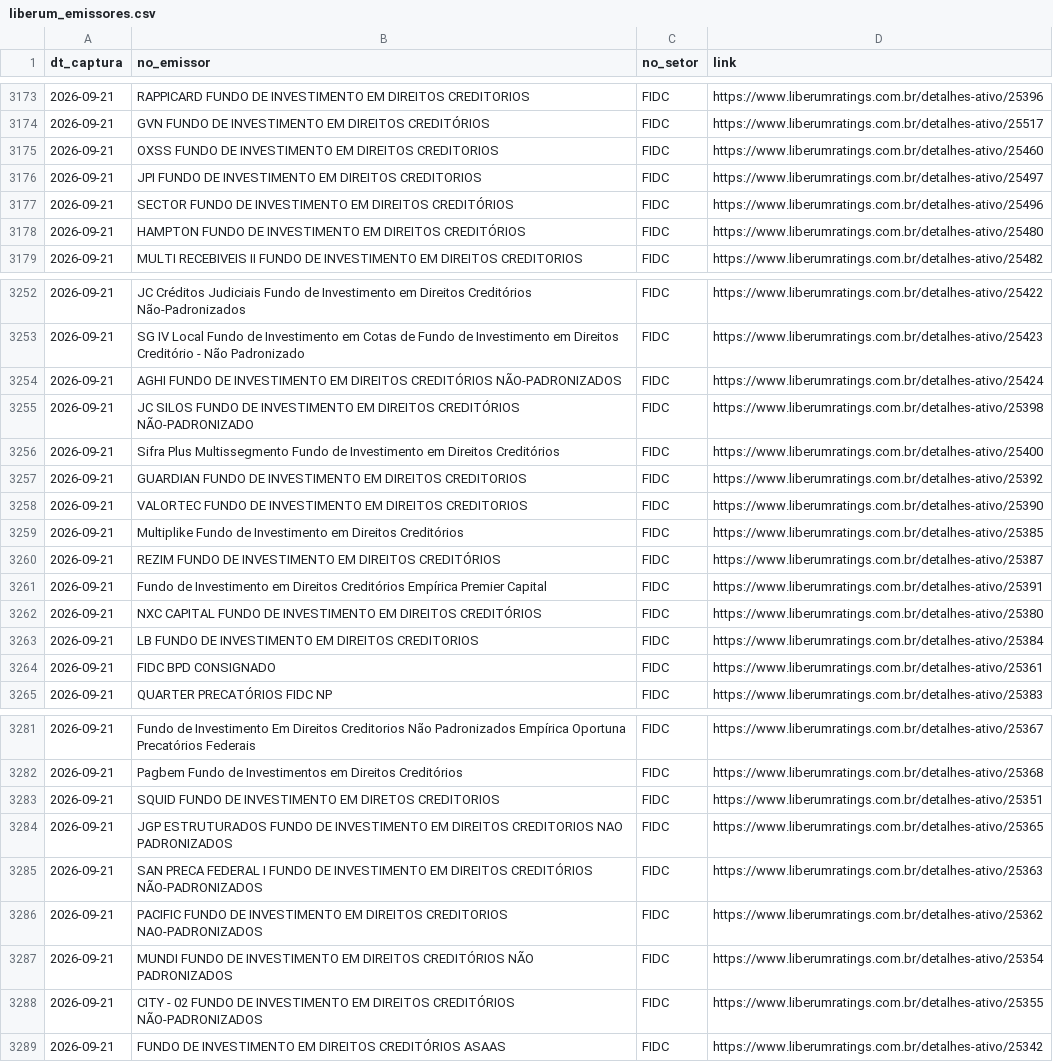
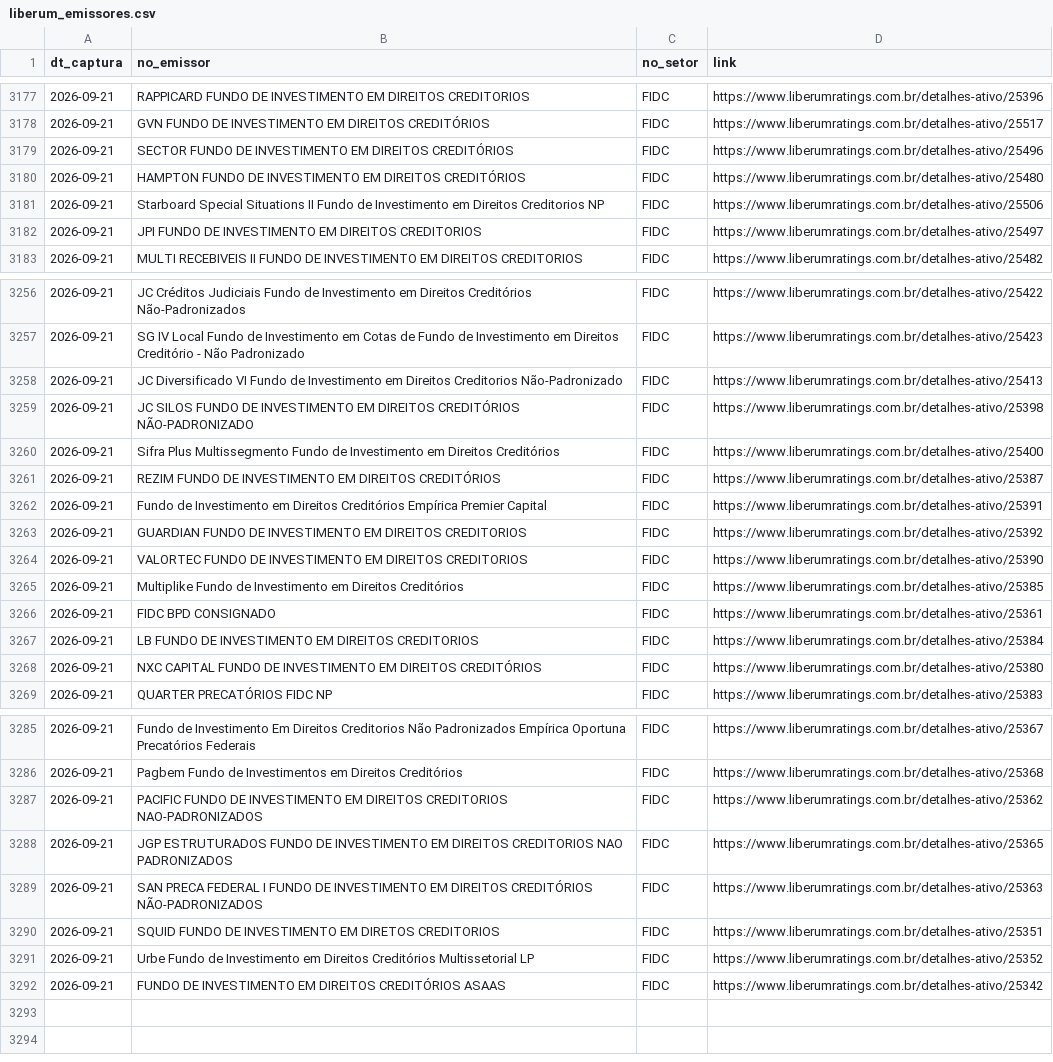
Before and after one commit to PulseDataLabs/PulseRatingsBrasil, a CSV file: data/liberum_emissores.csv, drawn as a sheet; only a part is shown, gaps mark what is left out; the diff covers the shown part only.

```diff
--- a/data/liberum_emissores.csv
+++ b/data/liberum_emissores.csv
@@ -3174,6 +3178,6 @@ dt_captura,no_emissor,no_setor,link
 2026-09-21,GVN FUNDO DE INVESTIMENTO EM DIREITOS CREDITÓRIOS,FIDC,https://www.liberumratings.com.br/detalhes-ativo/25517
-2026-09-21,OXSS FUNDO DE INVESTIMENTO EM DIREITOS CREDITORIOS,FIDC,https://www.liberumratings.com.br/detalhes-ativo/25460
-2026-09-21,JPI FUNDO DE INVESTIMENTO EM DIREITOS CREDITORIOS,FIDC,https://www.liberumratings.com.br/detalhes-ativo/25497
 2026-09-21,SECTOR FUNDO DE INVESTIMENTO EM DIREITOS CREDITÓRIOS,FIDC,https://www.liberumratings.com.br/detalhes-ativo/25496
 2026-09-21,HAMPTON FUNDO DE INVESTIMENTO EM DIREITOS CREDITÓRIOS,FIDC,https://www.liberumratings.com.br/detalhes-ativo/25480
+2026-09-21,Starboard Special Situations II Fundo de Investimento em Direitos Creditorios NP,FIDC,https://www.liberumratings.com.br/detalhes-ativo/25506
+2026-09-21,JPI FUNDO DE INVESTIMENTO EM DIREITOS CREDITORIOS,FIDC,https://www.liberumratings.com.br/detalhes-ativo/25497
 2026-09-21,MULTI RECEBIVEIS II FUNDO DE INVESTIMENTO EM DIREITOS CREDITORIOS,FIDC,https://www.liberumratings.com.br/detalhes-ativo/25482
@@ -3253,5 +3257,7 @@ dt_captura,no_emissor,no_setor,link
 2026-09-21,SG IV Local Fundo de Investimento em Cotas de Fundo de Investimento em Direitos Creditório - Não Padronizado,FIDC,https://www.liberumratings.com.br/detalhes-ativo/25423
-2026-09-21,AGHI FUNDO DE INVESTIMENTO EM DIREITOS CREDITÓRIOS NÃO-PADRONIZADOS,FIDC,https://www.liberumratings.com.br/detalhes-ativo/25424
+2026-09-21,JC Diversificado VI Fundo de Investimento em Direitos Creditorios Não-Padronizado,FIDC,https://www.liberumratings.com.br/detalhes-ativo/25413
 2026-09-21,JC SILOS FUNDO DE INVESTIMENTO EM DIREITOS CREDITÓRIOS NÃO-PADRONIZADO,FIDC,https://www.liberumratings.com.br/detalhes-ativo/25398
 2026-09-21,Sifra Plus Multissegmento Fundo de Investimento em Direitos Creditórios,FIDC,https://www.liberumratings.com.br/detalhes-ativo/25400
+2026-09-21,REZIM FUNDO DE INVESTIMENTO EM DIREITOS CREDITÓRIOS,FIDC,https://www.liberumratings.com.br/detalhes-ativo/25387
+2026-09-21,Fundo de Investimento em Direitos Creditórios Empírica Premier Capital,FIDC,https://www.liberumratings.com.br/detalhes-ativo/25391
 2026-09-21,GUARDIAN FUNDO DE INVESTIMENTO EM DIREITOS CREDITORIOS,FIDC,https://www.liberumratings.com.br/detalhes-ativo/25392
@@ -3259,7 +3265,5 @@ dt_captura,no_emissor,no_setor,link
 2026-09-21,Multiplike Fundo de Investimento em Direitos Creditórios,FIDC,https://www.liberumratings.com.br/detalhes-ativo/25385
-2026-09-21,REZIM FUNDO DE INVESTIMENTO EM DIREITOS CREDITÓRIOS,FIDC,https://www.liberumratings.com.br/detalhes-ativo/25387
-2026-09-21,Fundo de Investimento em Direitos Creditórios Empírica Premier Capital,FIDC,https://www.liberumratings.com.br/detalhes-ativo/25391
-2026-09-21,NXC CAPITAL FUNDO DE INVESTIMENTO EM DIREITOS CREDITÓRIOS,FIDC,https://www.liberumratings.com.br/detalhes-ativo/25380
-2026-09-21,LB FUNDO DE INVESTIMENTO EM DIREITOS CREDITORIOS,FIDC,https://www.liberumratings.com.br/detalhes-ativo/25384
 2026-09-21,FIDC BPD CONSIGNADO,FIDC,https://www.liberumratings.com.br/detalhes-ativo/25361
+2026-09-21,LB FUNDO DE INVESTIMENTO EM DIREITOS CREDITORIOS,FIDC,https://www.liberumratings.com.br/detalhes-ativo/25384
+2026-09-21,NXC CAPITAL FUNDO DE INVESTIMENTO EM DIREITOS CREDITÓRIOS,FIDC,https://www.liberumratings.com.br/detalhes-ativo/25380
 2026-09-21,QUARTER PRECATÓRIOS FIDC NP,FIDC,https://www.liberumratings.com.br/detalhes-ativo/25383
@@ -3282,8 +3286,7 @@ dt_captura,no_emissor,no_setor,link
 2026-09-21,Pagbem Fundo de Investimentos em Direitos Creditórios,FIDC,https://www.liberumratings.com.br/detalhes-ativo/25368
-2026-09-21,SQUID FUNDO DE INVESTIMENTO EM DIRETOS CREDITORIOS,FIDC,https://www.liberumratings.com.br/detalhes-ativo/25351
+2026-09-21,PACIFIC FUNDO DE INVESTIMENTO EM DIREITOS CREDITORIOS NAO-PADRONIZADOS,FIDC,https://www.liberumratings.com.br/detalhes-ativo/25362
 2026-09-21,JGP ESTRUTURADOS FUNDO DE INVESTIMENTO EM DIREITOS CREDITORIOS NAO PADRONIZADOS,FIDC,https://www.liberumratings.com.br/detalhes-ativo/25365
 2026-09-21,SAN PRECA FEDERAL I FUNDO DE INVESTIMENTO EM DIREITOS CREDITÓRIOS NÃO-PADRONIZADOS,FIDC,https://www.liberumratings.com.br/detalhes-ativo/25363
-2026-09-21,PACIFIC FUNDO DE INVESTIMENTO EM DIREITOS CREDITORIOS NAO-PADRONIZADOS,FIDC,https://www.liberumratings.com.br/detalhes-ativo/25362
-2026-09-21,MUNDI FUNDO DE INVESTIMENTO EM DIREITOS CREDITÓRIOS NÃO PADRONIZADOS,FIDC,https://www.liberumratings.com.br/detalhes-ativo/25354
-2026-09-21,CITY - 02 FUNDO DE INVESTIMENTO EM DIREITOS CREDITÓRIOS NÃO-PADRONIZADOS,FIDC,https://www.liberumratings.com.br/detalhes-ativo/25355
+2026-09-21,SQUID FUNDO DE INVESTIMENTO EM DIRETOS CREDITORIOS,FIDC,https://www.liberumratings.com.br/detalhes-ativo/25351
+2026-09-21,Urbe Fundo de Investimento em Direitos Creditórios Multissetorial LP,FIDC,https://www.liberumratings.com.br/detalhes-ativo/25352
 2026-09-21,FUNDO DE INVESTIMENTO EM DIREITOS CREDITÓRIOS ASAAS,FIDC,https://www.liberumratings.com.br/detalhes-ativo/25342
```
Also changed, not shown: 4 added rows and 15 moved rows elsewhere in this file, data/austin_ratings.csv, data/fitch_emissores.csv, 15 other files.
